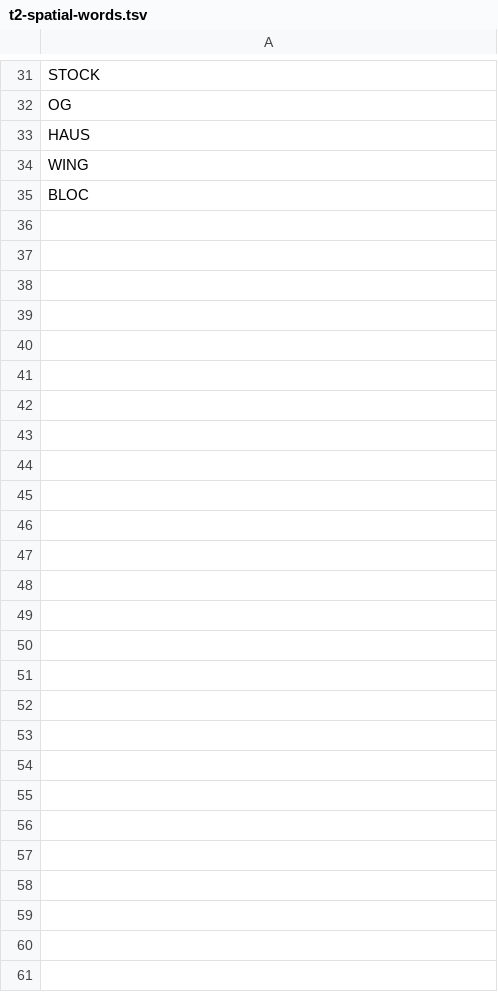
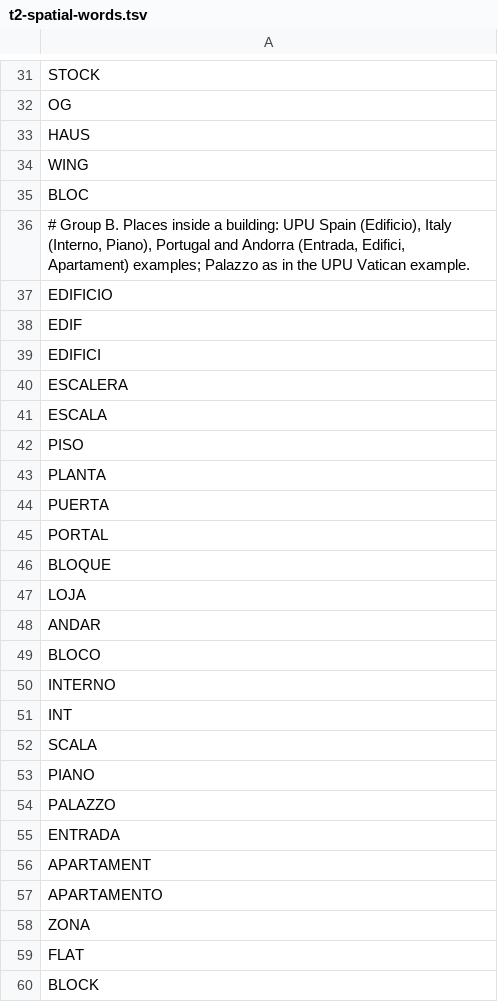
Before and after one commit to recursive-ai-oss/onecontact-csharp, a TSV file: src/OneContact/Addresses/Data/T2/t2-spatial-words.tsv, drawn as a sheet; only a part is shown, gaps mark what is left out; the diff names each change by its address in the sheet, - before the commit and + after, or states it on an @@ line.

```diff
--- a/src/OneContact/Addresses/Data/T2/t2-spatial-words.tsv
+++ b/src/OneContact/Addresses/Data/T2/t2-spatial-words.tsv
+row 36: # Group B. Places inside a building: UPU Spain (Edificio), Italy (Interno, Piano), Portugal and Andorra (Entrada, Edifici, Apartament) examples; Palazzo as in the UPU Vatican example.
+row 37: EDIFICIO
+row 38: EDIF
+row 39: EDIFICI
+row 40: ESCALERA
+row 41: ESCALA
+row 42: PISO
+row 43: PLANTA
+row 44: PUERTA
+row 45: PORTAL
+row 46: BLOQUE
+row 47: LOJA
+row 48: ANDAR
+row 49: BLOCO
+row 50: INTERNO
+row 51: INT
+row 52: SCALA
+row 53: PIANO
+row 54: PALAZZO
+row 55: ENTRADA
+row 56: APARTAMENT
+row 57: APARTAMENTO
+row 58: ZONA
+row 59: FLAT
+row 60: BLOCK
```
Also changed, not shown: src/OneContact/Addresses/Data/T2/t2-countries.tsv, src/OneContact/Addresses/Data/T2/t2-country-names.tsv, 21 other files.
